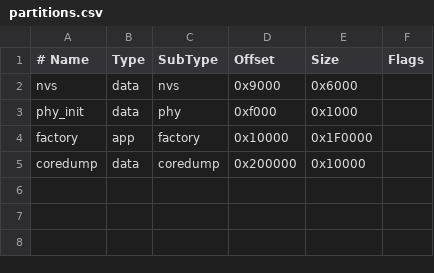
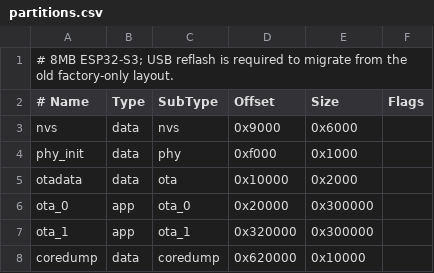
Before and after one commit to krolbot/sirokko-26201-controller, a CSV file: firmware/partitions.csv, drawn as a sheet.

Commit message:
WIP firmware: integrate local controls and authenticated service paths

```diff
--- a/firmware/partitions.csv
+++ b/firmware/partitions.csv
@@ -1 +1,2 @@
+# 8MB ESP32-S3; USB reflash is required to migrate from the old factory-only layout.
 # Name,   Type, SubType, Offset,   Size, Flags
@@ -3,3 +4,5 @@ nvs,      data, nvs,     0x9000,   0x6000,
 phy_init, data, phy,     0xf000,   0x1000,
-factory,  app,  factory, 0x10000,  0x1F0000,
-coredump, data, coredump,0x200000, 0x10000,
+otadata,  data, ota,     0x10000,  0x2000,
+ota_0,    app,  ota_0,   0x20000,  0x300000,
+ota_1,    app,  ota_1,   0x320000, 0x300000,
+coredump, data, coredump,0x620000, 0x10000,
```
Also changed, not shown: 29 other files.
